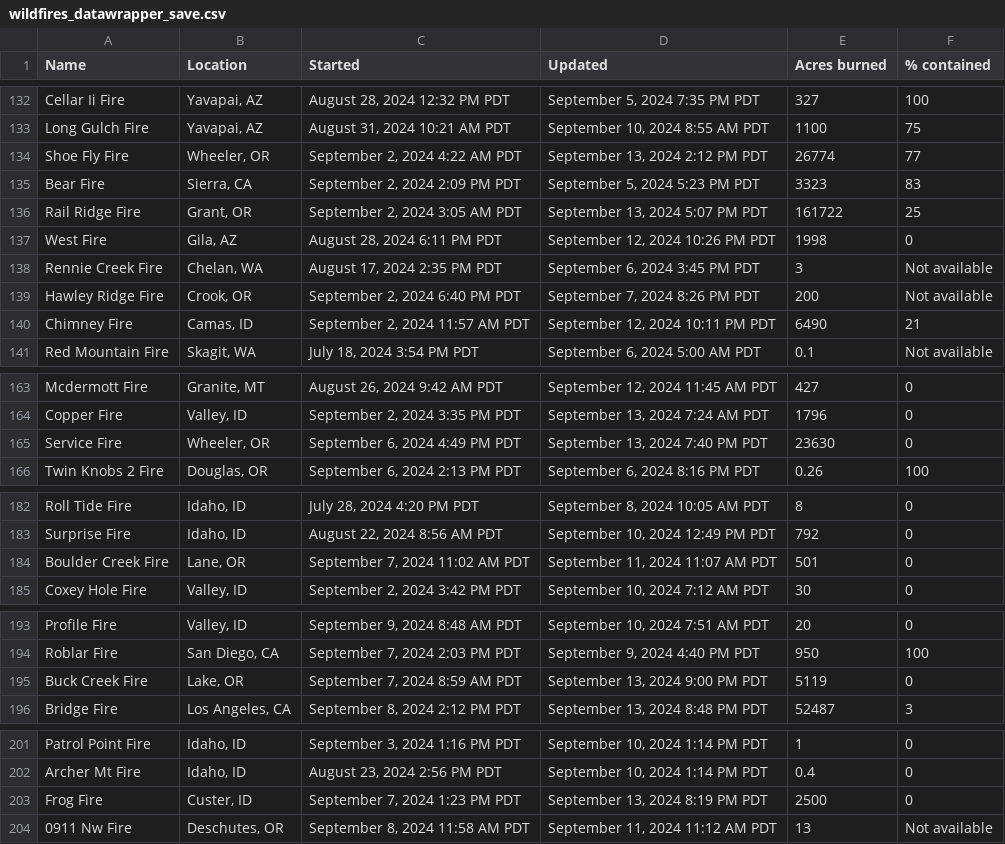
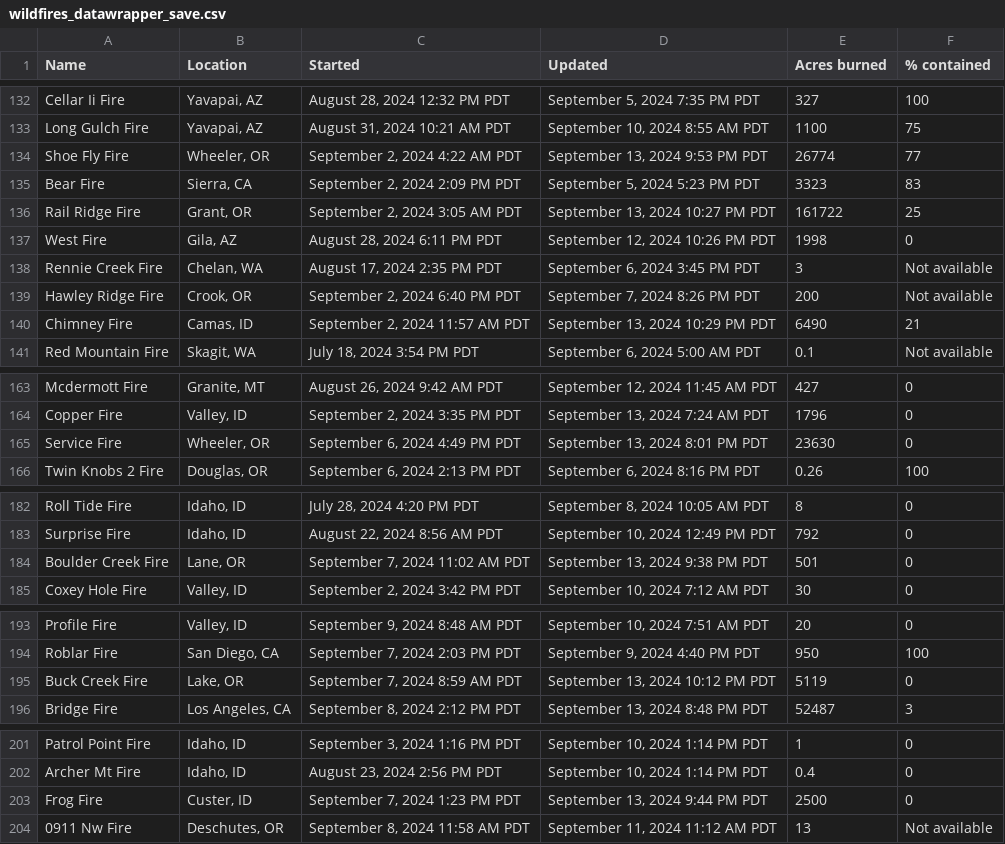
Before and after one commit to cbs-news-data/wildfire_watch, a CSV file: data/wildfires_datawrapper_save.csv, drawn as a sheet; only a part is shown, gaps mark what is left out.

```diff
--- a/data/wildfires_datawrapper_save.csv
+++ b/data/wildfires_datawrapper_save.csv
@@ -133,5 +133,5 @@ Cellar Ii Fire,"Yavapai, AZ","August 28, 2024 12:32 PM PDT","September 5, 2024 7
 Long Gulch Fire,"Yavapai, AZ","August 31, 2024 10:21 AM PDT","September 10, 2024 8:55 AM PDT",1100,75
-Shoe Fly Fire,"Wheeler, OR","September 2, 2024 4:22 AM PDT","September 13, 2024 2:12 PM PDT",26774,77
+Shoe Fly Fire,"Wheeler, OR","September 2, 2024 4:22 AM PDT","September 13, 2024 9:53 PM PDT",26774,77
 Bear Fire,"Sierra, CA","September 2, 2024 2:09 PM PDT","September 5, 2024 5:23 PM PDT",3323,83
-Rail Ridge Fire,"Grant, OR","September 2, 2024 3:05 AM PDT","September 13, 2024 5:07 PM PDT",161722,25
+Rail Ridge Fire,"Grant, OR","September 2, 2024 3:05 AM PDT","September 13, 2024 10:27 PM PDT",161722,25
 West Fire,"Gila, AZ","August 28, 2024 6:11 PM PDT","September 12, 2024 10:26 PM PDT",1998,0
@@ -139,3 +139,3 @@ Rennie Creek Fire,"Chelan, WA","August 17, 2024 2:35 PM PDT","September 6, 2024
 Hawley Ridge Fire,"Crook, OR","September 2, 2024 6:40 PM PDT","September 7, 2024 8:26 PM PDT",200,Not available
-Chimney Fire,"Camas, ID","September 2, 2024 11:57 AM PDT","September 12, 2024 10:11 PM PDT",6490,21
+Chimney Fire,"Camas, ID","September 2, 2024 11:57 AM PDT","September 13, 2024 10:29 PM PDT",6490,21
 Red Mountain Fire,"Skagit, WA","July 18, 2024 3:54 PM PDT","September 6, 2024 5:00 AM PDT",0.1,Not available
@@ -164,3 +164,3 @@ Mcdermott Fire,"Granite, MT","August 26, 2024 9:42 AM PDT","September 12, 2024 1
 Copper Fire,"Valley, ID","September 2, 2024 3:35 PM PDT","September 13, 2024 7:24 AM PDT",1796,0
-Service Fire,"Wheeler, OR","September 6, 2024 4:49 PM PDT","September 13, 2024 7:40 PM PDT",23630,0
+Service Fire,"Wheeler, OR","September 6, 2024 4:49 PM PDT","September 13, 2024 8:01 PM PDT",23630,0
 Twin Knobs 2 Fire,"Douglas, OR","September 6, 2024 2:13 PM PDT","September 6, 2024 8:16 PM PDT",0.26,100
@@ -183,3 +183,3 @@ Roll Tide Fire,"Idaho, ID","July 28, 2024 4:20 PM PDT","September 8, 2024 10:05
 Surprise Fire,"Idaho, ID","August 22, 2024 8:56 AM PDT","September 10, 2024 12:49 PM PDT",792,0
-Boulder Creek Fire,"Lane, OR","September 7, 2024 11:02 AM PDT","September 11, 2024 11:07 AM PDT",501,0
+Boulder Creek Fire,"Lane, OR","September 7, 2024 11:02 AM PDT","September 13, 2024 9:38 PM PDT",501,0
 Coxey Hole Fire,"Valley, ID","September 2, 2024 3:42 PM PDT","September 10, 2024 7:12 AM PDT",30,0
@@ -194,3 +194,3 @@ Profile Fire,"Valley, ID","September 9, 2024 8:48 AM PDT","September 10, 2024 7:
 Roblar Fire,"San Diego, CA","September 7, 2024 2:03 PM PDT","September 9, 2024 4:40 PM PDT",950,100
-Buck Creek Fire,"Lake, OR","September 7, 2024 8:59 AM PDT","September 13, 2024 9:00 PM PDT",5119,0
+Buck Creek Fire,"Lake, OR","September 7, 2024 8:59 AM PDT","September 13, 2024 10:12 PM PDT",5119,0
 Bridge Fire,"Los Angeles, CA","September 8, 2024 2:12 PM PDT","September 13, 2024 8:48 PM PDT",52487,3
@@ -202,3 +202,3 @@ Patrol Point Fire,"Idaho, ID","September 3, 2024 1:16 PM PDT","September 10, 202
 Archer Mt Fire,"Idaho, ID","August 23, 2024 2:56 PM PDT","September 10, 2024 1:14 PM PDT",0.4,0
-Frog Fire,"Custer, ID","September 7, 2024 1:23 PM PDT","September 13, 2024 8:19 PM PDT",2500,0
+Frog Fire,"Custer, ID","September 7, 2024 1:23 PM PDT","September 13, 2024 9:44 PM PDT",2500,0
 0911 Nw Fire,"Deschutes, OR","September 8, 2024 11:58 AM PDT","September 11, 2024 11:12 AM PDT",13,Not available
```
Also changed, not shown: data/wildfires_save.csv, 3 other files.
